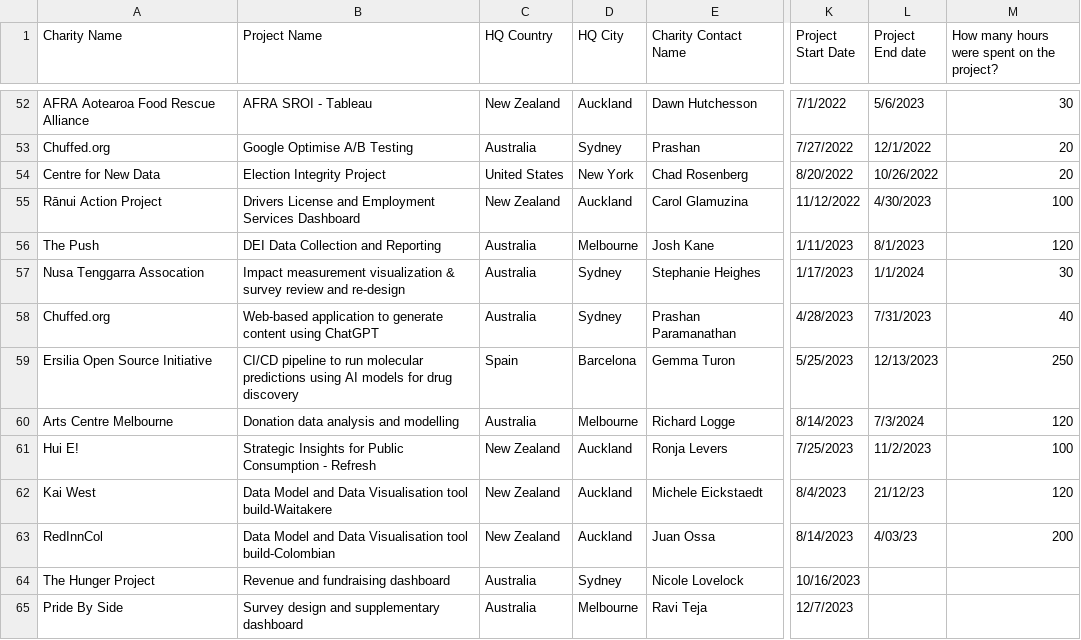
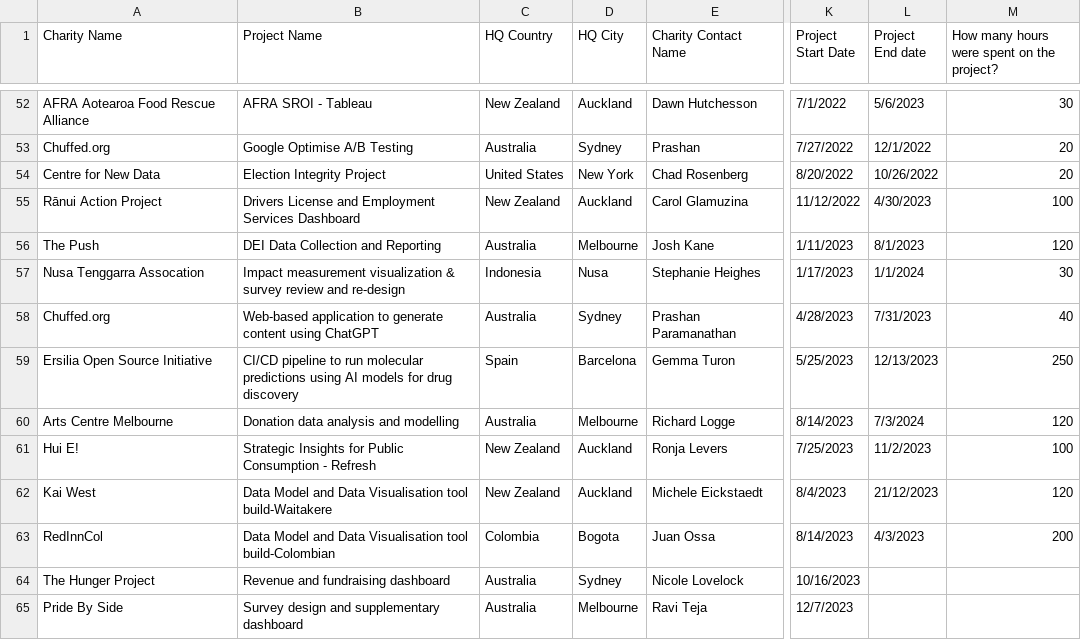
Before and after one commit to vivekkatial/vk-presentations, a CSV file: 2024/tech-for-social-justice-conf-data-analytics-and-visualisation/slides/data/projects.csv, drawn as a sheet; only a part is shown, gaps mark what is left out; the diff names each change by its address in the sheet, - before the commit and + after, or states it on an @@ line.

```diff
--- a/2024/tech-for-social-justice-conf-data-analytics-and-visualisation/slides/data/projects.csv
+++ b/2024/tech-for-social-justice-conf-data-analytics-and-visualisation/slides/data/projects.csv
-C57 (HQ Country): Australia
+C57 (HQ Country): Indonesia
-D57 (HQ City): Sydney
+D57 (HQ City): Nusa
-L62 (Project End date): 21/12/23
+L62 (Project End date): 21/12/2023
-C63 (HQ Country): New Zealand
+C63 (HQ Country): Colombia
-D63 (HQ City): Auckland
+D63 (HQ City): Bogota
-L63 (Project End date): 4/03/23
+L63 (Project End date): 4/3/2023
```
Also changed, not shown: 19 other files.
